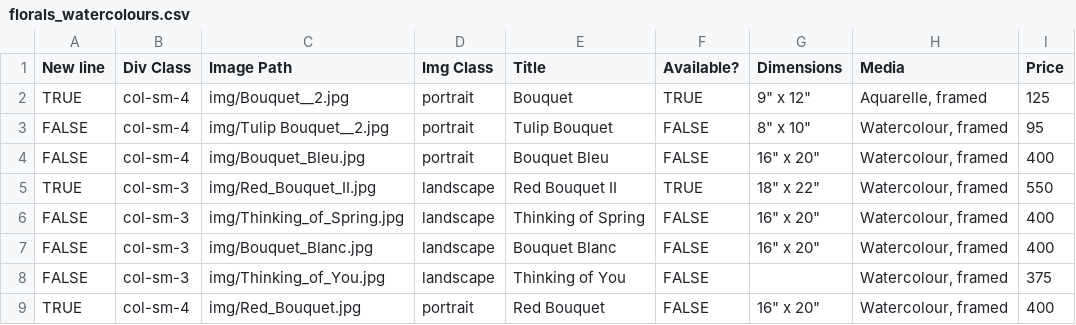
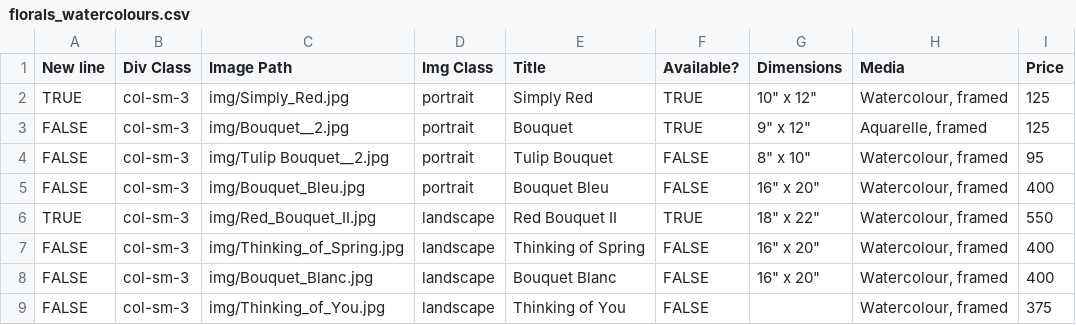
Before and after one commit to BYachnin/linayachninsite, a CSV file: paintings/florals_watercolours.csv, drawn as a sheet; only a part is shown; the shorter side is filled out with more unchanged rows.

```diff
--- a/paintings/florals_watercolours.csv
+++ b/paintings/florals_watercolours.csv
@@ -1,5 +1,6 @@
 New line,Div Class,Image Path,Img Class,Title,Available?,Dimensions,Media,Price
-TRUE,col-sm-4,img/Bouquet__2.jpg,portrait,Bouquet,TRUE,"9"" x 12""","Aquarelle, framed",125
-FALSE,col-sm-4,img/Tulip Bouquet__2.jpg,portrait,Tulip Bouquet,FALSE,"8"" x 10""","Watercolour, framed",95
-FALSE,col-sm-4,img/Bouquet_Bleu.jpg,portrait,Bouquet Bleu,FALSE,"16"" x 20""","Watercolour, framed",400
+TRUE,col-sm-3,img/Simply_Red.jpg,portrait,Simply Red,TRUE,"10"" x 12""","Watercolour, framed",125
+FALSE,col-sm-3,img/Bouquet__2.jpg,portrait,Bouquet,TRUE,"9"" x 12""","Aquarelle, framed",125
+FALSE,col-sm-3,img/Tulip Bouquet__2.jpg,portrait,Tulip Bouquet,FALSE,"8"" x 10""","Watercolour, framed",95
+FALSE,col-sm-3,img/Bouquet_Bleu.jpg,portrait,Bouquet Bleu,FALSE,"16"" x 20""","Watercolour, framed",400
 TRUE,col-sm-3,img/Red_Bouquet_II.jpg,landscape,Red Bouquet II,TRUE,"18"" x 22""","Watercolour, framed",550
```
Also changed, not shown: paintings/available_oils.csv, paintings/available_watercolours.csv, 6 other files.
